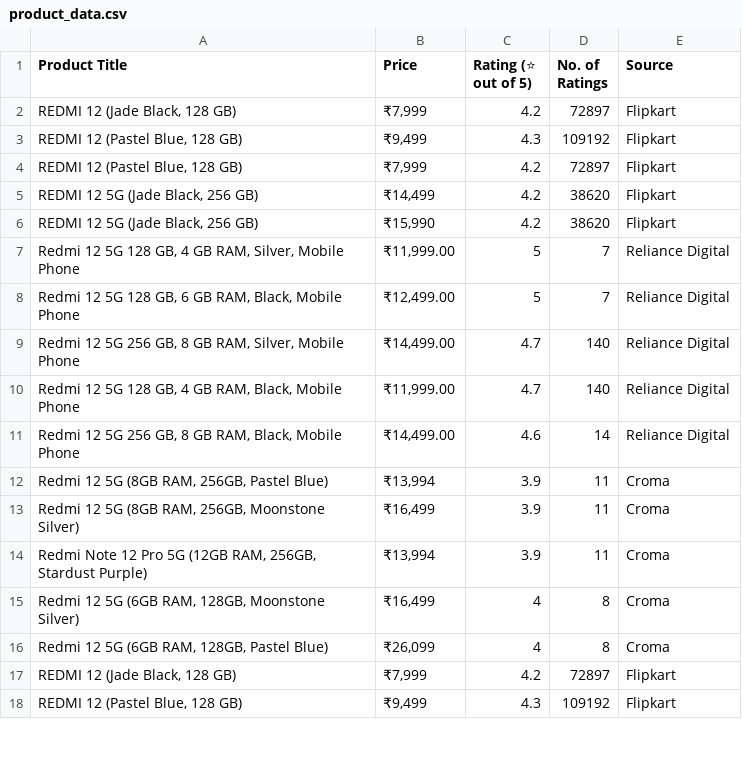
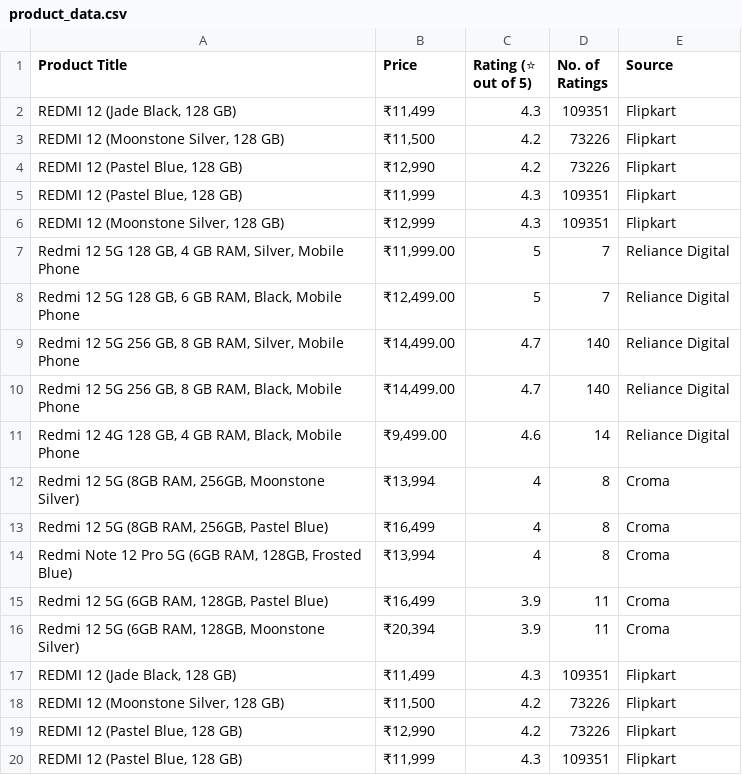
Before and after one commit to sasiidasariii/price_recommendation, a CSV file: product_data.csv, drawn as a sheet; only a part is shown; the diff covers the shown part only.

```diff
--- a/product_data.csv
+++ b/product_data.csv
@@ -1,7 +1,7 @@
 Product Title,Price,Rating (⭐ out of 5),No. of Ratings,Source
-"REDMI 12 (Jade Black, 128 GB)","₹7,999",4.2,72897,Flipkart
-"REDMI 12 (Pastel Blue, 128 GB)","₹9,499",4.3,109192,Flipkart
-"REDMI 12 (Pastel Blue, 128 GB)","₹7,999",4.2,72897,Flipkart
-"REDMI 12 5G (Jade Black, 256 GB)","₹14,499",4.2,38620,Flipkart
-"REDMI 12 5G (Jade Black, 256 GB)","₹15,990",4.2,38620,Flipkart
+"REDMI 12 (Jade Black, 128 GB)","₹11,499",4.3,109351,Flipkart
+"REDMI 12 (Moonstone Silver, 128 GB)","₹11,500",4.2,73226,Flipkart
+"REDMI 12 (Pastel Blue, 128 GB)","₹12,990",4.2,73226,Flipkart
+"REDMI 12 (Pastel Blue, 128 GB)","₹11,999",4.3,109351,Flipkart
+"REDMI 12 (Moonstone Silver, 128 GB)","₹12,999",4.3,109351,Flipkart
 "Redmi 12 5G 128 GB, 4 GB RAM, Silver, Mobile Phone","₹11,999.00",5,7,Reliance Digital
@@ -9,10 +9,12 @@ Product Title,Price,Rating (⭐ out of 5),No. of Ratings,Source
 "Redmi 12 5G 256 GB, 8 GB RAM, Silver, Mobile Phone","₹14,499.00",4.7,140,Reliance Digital
-"Redmi 12 5G 128 GB, 4 GB RAM, Black, Mobile Phone","₹11,999.00",4.7,140,Reliance Digital
-"Redmi 12 5G 256 GB, 8 GB RAM, Black, Mobile Phone","₹14,499.00",4.6,14,Reliance Digital
-"Redmi 12 5G (8GB RAM, 256GB, Pastel Blue)","₹13,994",3.9,11,Croma
-"Redmi 12 5G (8GB RAM, 256GB, Moonstone Silver)","₹16,499",3.9,11,Croma
-"Redmi Note 12 Pro 5G (12GB RAM, 256GB, Stardust Purple)","₹13,994",3.9,11,Croma
-"Redmi 12 5G (6GB RAM, 128GB, Moonstone Silver)","₹16,499",4,8,Croma
-"Redmi 12 5G (6GB RAM, 128GB, Pastel Blue)","₹26,099",4,8,Croma
-"REDMI 12 (Jade Black, 128 GB)","₹7,999",4.2,72897,Flipkart
-"REDMI 12 (Pastel Blue, 128 GB)","₹9,499",4.3,109192,Flipkart
+"Redmi 12 5G 256 GB, 8 GB RAM, Black, Mobile Phone","₹14,499.00",4.7,140,Reliance Digital
+"Redmi 12 4G 128 GB, 4 GB RAM, Black, Mobile Phone","₹9,499.00",4.6,14,Reliance Digital
+"Redmi 12 5G (8GB RAM, 256GB, Moonstone Silver)","₹13,994",4,8,Croma
+"Redmi 12 5G (8GB RAM, 256GB, Pastel Blue)","₹16,499",4,8,Croma
+"Redmi Note 12 Pro 5G (6GB RAM, 128GB, Frosted Blue)","₹13,994",4,8,Croma
+"Redmi 12 5G (6GB RAM, 128GB, Pastel Blue)","₹16,499",3.9,11,Croma
+"Redmi 12 5G (6GB RAM, 128GB, Moonstone Silver)","₹20,394",3.9,11,Croma
+"REDMI 12 (Jade Black, 128 GB)","₹11,499",4.3,109351,Flipkart
+"REDMI 12 (Moonstone Silver, 128 GB)","₹11,500",4.2,73226,Flipkart
+"REDMI 12 (Pastel Blue, 128 GB)","₹12,990",4.2,73226,Flipkart
+"REDMI 12 (Pastel Blue, 128 GB)","₹11,999",4.3,109351,Flipkart
```
Also changed, not shown: 3 added rows, 5 removed rows and 10 edited cells elsewhere in this file, 4 other files.
